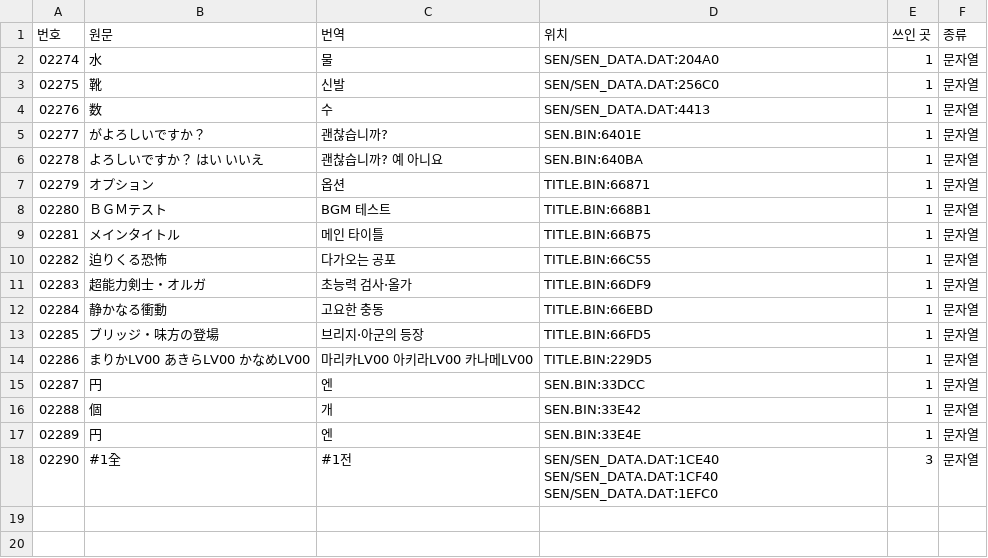
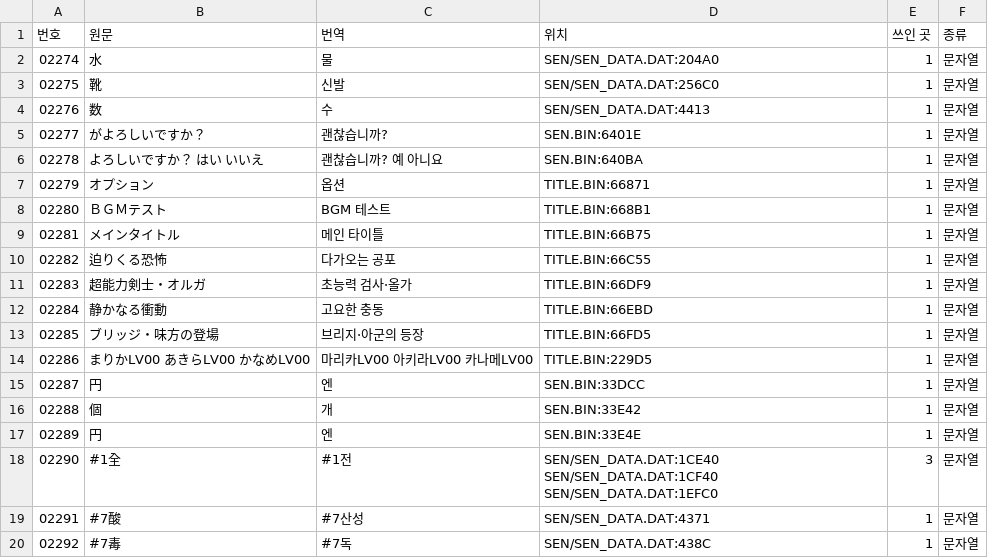
Before and after one commit to hospi0/marica-kr-patch, a TSV file: data/번역/텍스트_추가02_번역.tsv, drawn as a sheet; the diff names each change by its address in the sheet, - before the commit and + after, or states it on an @@ line.

```diff
--- a/data/번역/텍스트_추가02_번역.tsv
+++ b/data/번역/텍스트_추가02_번역.tsv
+row 19: 02291 | #7酸 | #7산성 | SEN/SEN_DATA.DAT:4371 | 1 | 문자열
+row 20: 02292 | #7毒 | #7독 | SEN/SEN_DATA.DAT:438C | 1 | 문자열
```
Also changed, not shown: data/고침.tsv, data/번역할것/_텍스트위치.tsv, 2 other files.
